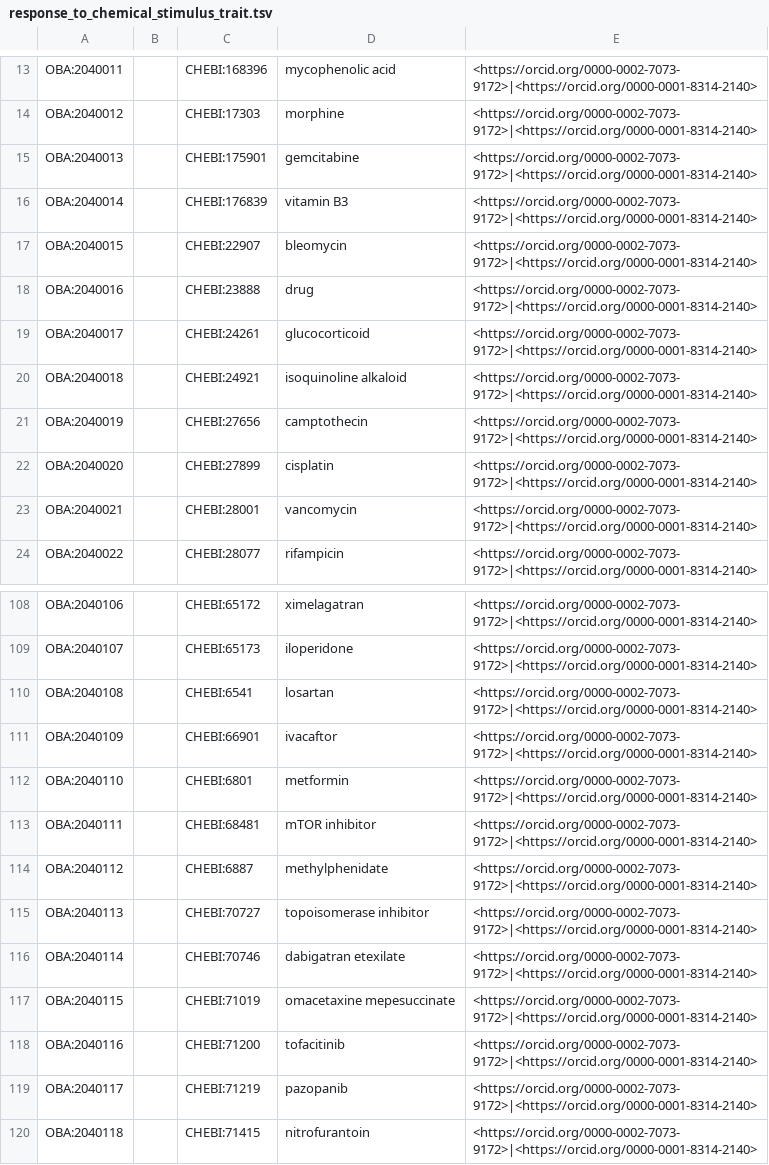
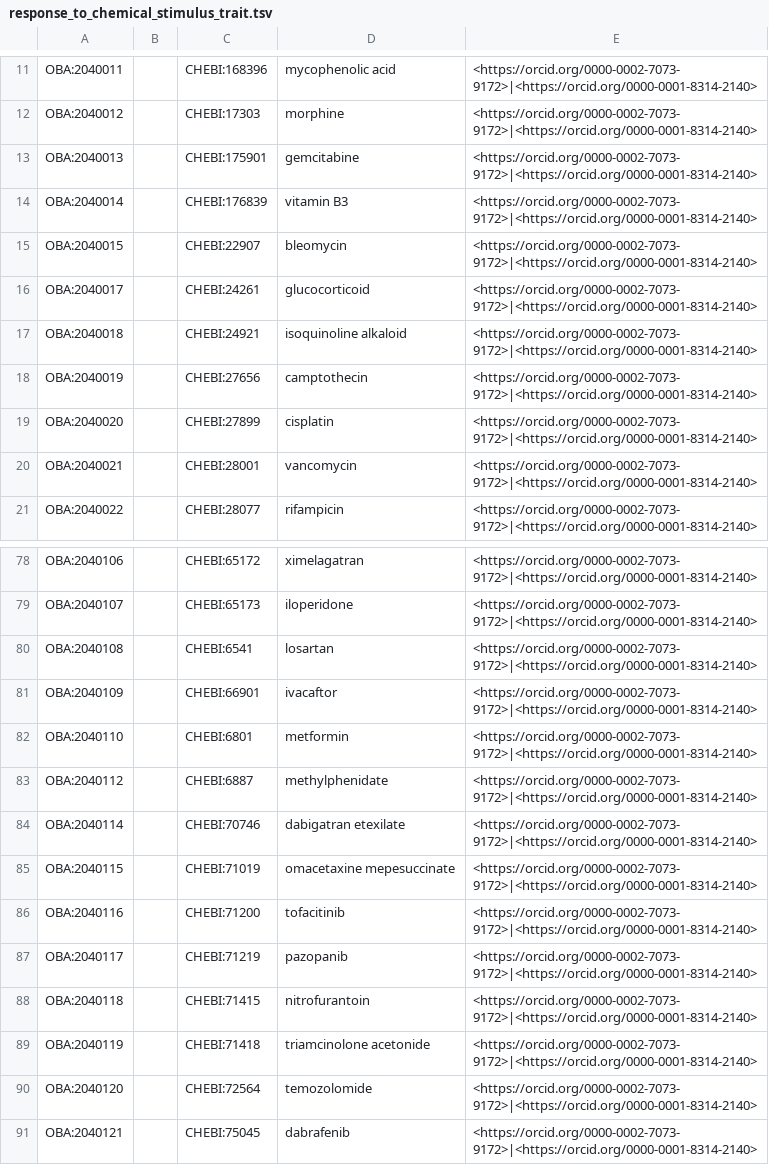
Before and after one commit to obophenotype/bio-attribute-ontology, a TSV file: src/patterns/data/default/response_to_chemical_stimulus_trait.tsv, drawn as a sheet; only a part is shown, gaps mark what is left out; the shorter side is filled out with more unchanged rows; the diff covers the shown part only.

Commit message:
Remove CHEBI role classes from table
If applied, this commit partially addresses #87.

```diff
--- a/src/patterns/data/default/response_to_chemical_stimulus_trait.tsv
+++ b/src/patterns/data/default/response_to_chemical_stimulus_trait.tsv
@@ -17,3 +15,2 @@ OBA:2040014		CHEBI:176839	vitamin B3	<https://orcid.org/0000-0002-7073-9172>|<ht
 OBA:2040015		CHEBI:22907	bleomycin	<https://orcid.org/0000-0002-7073-9172>|<https://orcid.org/0000-0001-8314-2140>
-OBA:2040016		CHEBI:23888	drug	<https://orcid.org/0000-0002-7073-9172>|<https://orcid.org/0000-0001-8314-2140>
 OBA:2040017		CHEBI:24261	glucocorticoid	<https://orcid.org/0000-0002-7073-9172>|<https://orcid.org/0000-0001-8314-2140>
@@ -112,5 +82,3 @@ OBA:2040109		CHEBI:66901	ivacaftor	<https://orcid.org/0000-0002-7073-9172>|<http
 OBA:2040110		CHEBI:6801	metformin	<https://orcid.org/0000-0002-7073-9172>|<https://orcid.org/0000-0001-8314-2140>
-OBA:2040111		CHEBI:68481	mTOR inhibitor	<https://orcid.org/0000-0002-7073-9172>|<https://orcid.org/0000-0001-8314-2140>
 OBA:2040112		CHEBI:6887	methylphenidate	<https://orcid.org/0000-0002-7073-9172>|<https://orcid.org/0000-0001-8314-2140>
-OBA:2040113		CHEBI:70727	topoisomerase inhibitor	<https://orcid.org/0000-0002-7073-9172>|<https://orcid.org/0000-0001-8314-2140>
 OBA:2040114		CHEBI:70746	dabigatran etexilate	<https://orcid.org/0000-0002-7073-9172>|<https://orcid.org/0000-0001-8314-2140>
```
Also changed, not shown: 29 removed rows elsewhere in this file.
